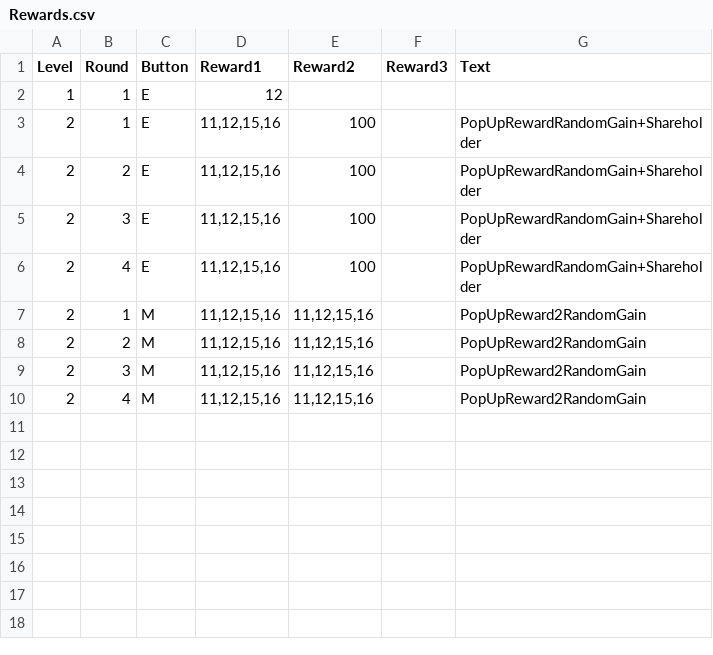
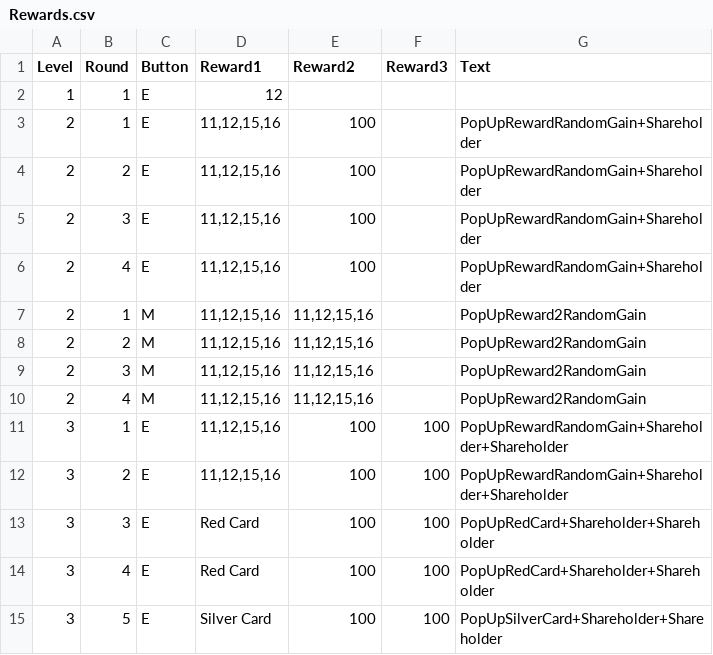
Before and after one commit to shishmanivan/Bressoles, a CSV file: Rewards.csv, drawn as a sheet; the diff names each change by its address in the sheet, - before the commit and + after, or states it on an @@ line.

```diff
--- a/Rewards.csv
+++ b/Rewards.csv
+row 11: 3 | 1 | E | 11,12,15,16 | 100 | 100 | PopUpRewardRandomGain+Shareholder+Shareholder
+row 12: 3 | 2 | E | 11,12,15,16 | 100 | 100 | PopUpRewardRandomGain+Shareholder+Shareholder
+row 13: 3 | 3 | E | Red Card | 100 | 100 | PopUpRedCard+Shareholder+Shareholder
+row 14: 3 | 4 | E | Red Card | 100 | 100 | PopUpRedCard+Shareholder+Shareholder
+row 15: 3 | 5 | E | Silver Card | 100 | 100 | PopUpSilverCard+Shareholder+Shareholder
```
Also changed, not shown: Lang.csv, 30 other files.
